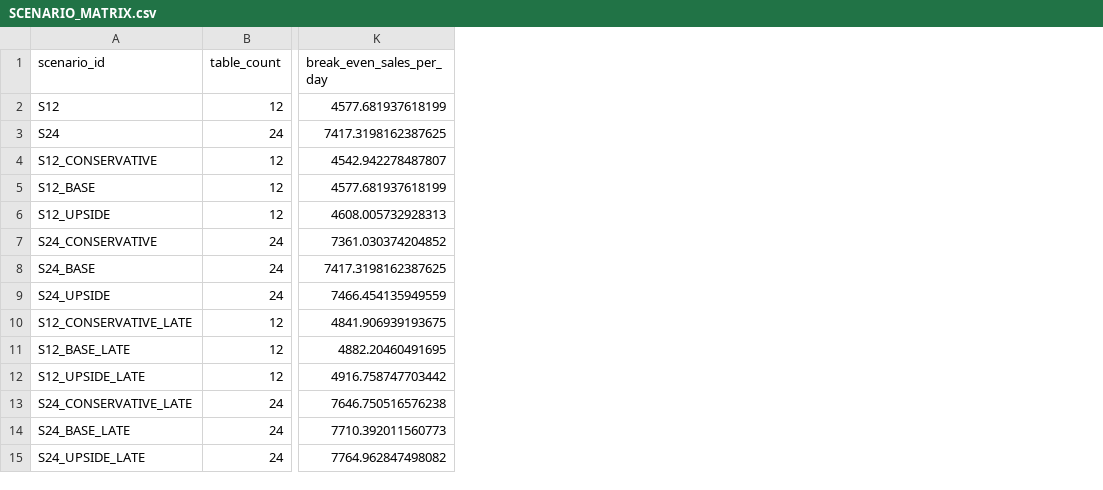
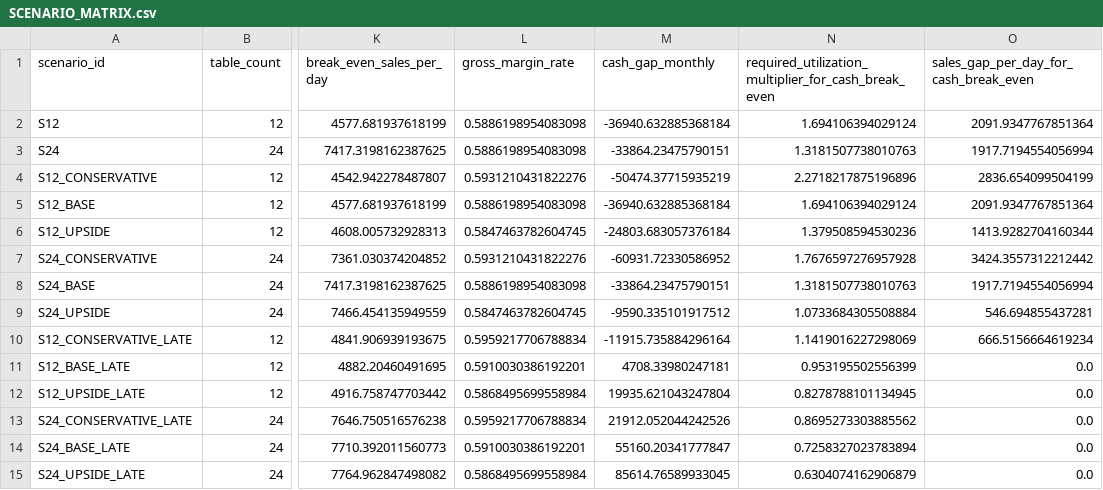
Before and after one commit to gpeezynet/poolroom, a CSV file: out/SCENARIO_MATRIX.csv, drawn as a sheet; only a part is shown, gaps mark what is left out; the diff names each change by its address in the sheet, - before the commit and + after, or states it on an @@ line.

```diff
--- a/out/SCENARIO_MATRIX.csv
+++ b/out/SCENARIO_MATRIX.csv
+column L (gross_margin_rate), rows 2-15: 0.5886198954083098 | 0.5886198954083098 | 0.5931210431822276 | 0.5886198954083098 | 0.5847463782604745 | 0.5931210431822276 | 0.5886198954083098 | 0.5847463782604745 | 0.5959217706788834 | 0.5910030386192201 | 0.5868495699558984 | 0.5959217706788834 | 0.5910030386192201 | 0.5868495699558984
+column M (cash_gap_monthly), rows 2-15: -36940.632885368184 | -33864.23475790151 | -50474.37715935219 | -36940.632885368184 | -24803.683057376184 | -60931.72330586952 | -33864.23475790151 | -9590.335101917512 | -11915.735884296164 | 4708.33980247181 | 19935.621043247804 | 21912.052044242526 | 55160.20341777847 | 85614.76589933045
+column N, rows 1-15: required_utilization_multiplier_for_cash_break_even | 1.694106394029124 | 1.3181507738010763 | 2.2718217875196896 | 1.694106394029124 | 1.379508594530236 | 1.7676597276957928 | 1.3181507738010763 | 1.0733684305508884 | 1.1419016227298069 | 0.953195502556399 | 0.8278788101134945 | 0.8695273303885562 | 0.7258327023783894 | 0.6304074162906879
+column O, rows 1-15: sales_gap_per_day_for_cash_break_even | 2091.9347767851364 | 1917.7194554056994 | 2836.654099504199 | 2091.9347767851364 | 1413.9282704160344 | 3424.3557312212442 | 1917.7194554056994 | 546.694855437281 | 666.5156664619234 | 0.0 | 0.0 | 0.0 | 0.0 | 0.0
```
Also changed, not shown: 35 other files.
